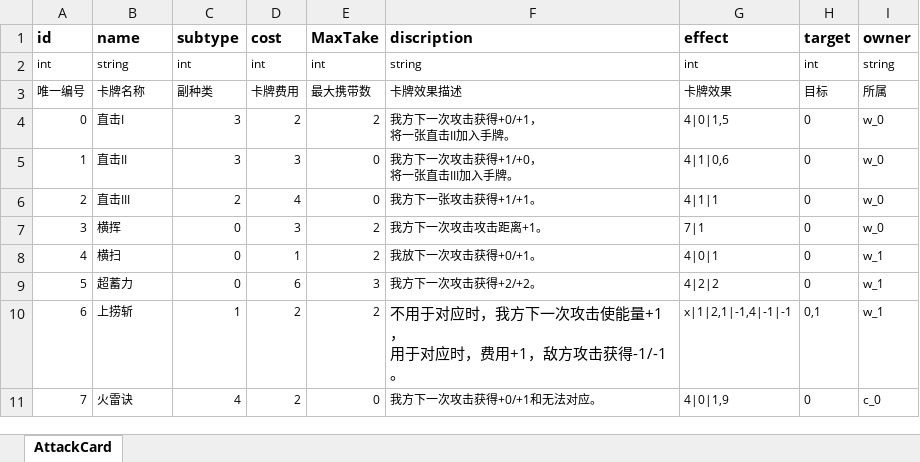
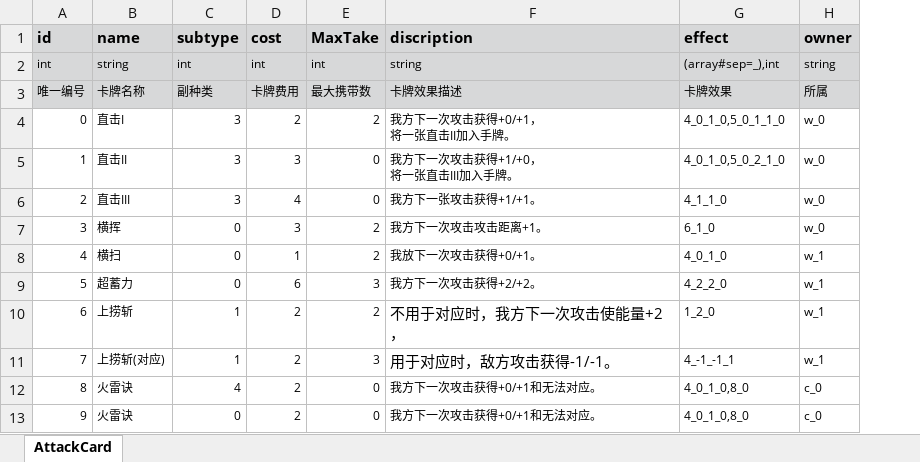
Before and after one commit to MelKoi/SuperMemory, an Excel workbook: CardData/AttackCard.xlsx, sheet AttackCard, drawn as a sheet; values as stored, in another font and other column widths than the file's, no borders; removed rows and columns are numbered as before the commit, all else as after; ↵ is a line break in a cell; the diff names each change by its address in the sheet, - before the commit and + after, or states it on an @@ line.

```diff
--- a/CardData/AttackCard.xlsx (sheet AttackCard)
+++ b/CardData/AttackCard.xlsx (sheet AttackCard)
-column H (target), rows 2-11: int | 目标 | 0 | 0 | 0 | 0 | 0 | 0 | 0,1 | 0
-A1:G3 fill: none
+A1:G3 fill: #D7D8D9
-H1:H3 fill: none
+H1:H3 fill: #D7D8D9
-G2 (effect): int
+G2 (effect): (array#sep=_),int
-G4 (effect): 4|0|1,5
+G4 (effect): 4_0_1_0,5_0_1_1_0
-G5 (effect): 4|1|0,6
+G5 (effect): 4_0_1_0,5_0_2_1_0
-C6 (subtype): 2
+C6 (subtype): 3
-G6 (effect): 4|1|1
+G6 (effect): 4_1_1_0
-G7 (effect): 7|1
+G7 (effect): 6_1_0
-G8 (effect): 4|0|1
+G8 (effect): 4_0_1_0
-G9 (effect): 4|2|2
+G9 (effect): 4_2_2_0
-F10 (discription): 不用于对应时，我方下一次攻击使能量+1， ↵ 用于对应时，费用+1，敌方攻击获得-1/-1。
+F10 (discription): 不用于对应时，我方下一次攻击使能量+2，
-G10 (effect): x|1|2,1|-1,4|-1|-1
+G10 (effect): 1_2_0
+row 11: 7 | 上捞斩(对应) | 1 | 2 | 3 | 用于对应时，敌方攻击获得-1/-1。 | 4_-1_-1_1 | w_1
@@ column A (id) renumbered in row 12 @@
-G12 (effect): 4|0|1,9
+G12 (effect): 4_0_1_0,8_0
+row 13: 9 | 火雷诀 | 0 | 2 | 0 | 我方下一次攻击获得+0/+1和无法对应。 | 4_0_1_0,8_0 | c_0
```
Also changed, not shown: CardData/ActionCard.xlsx, CardData/BuffCard.xlsx, 4 other files.
